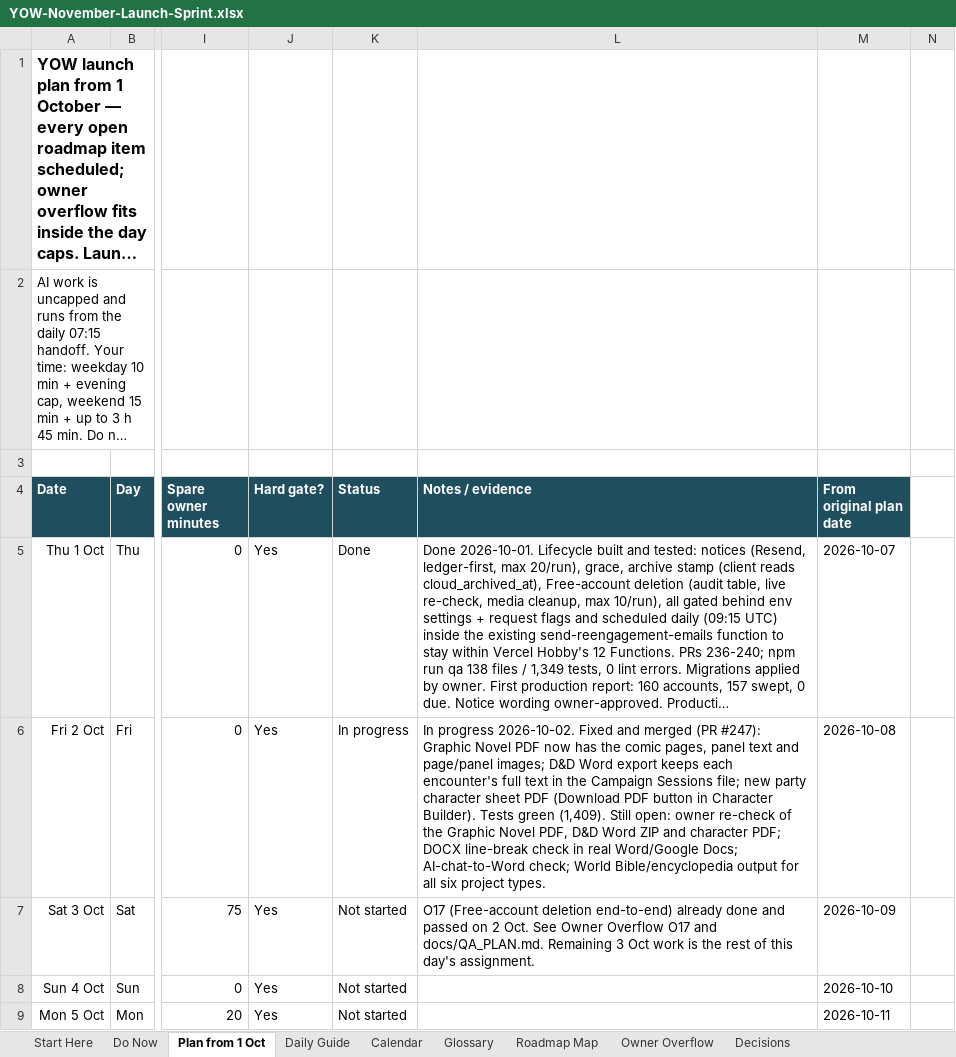
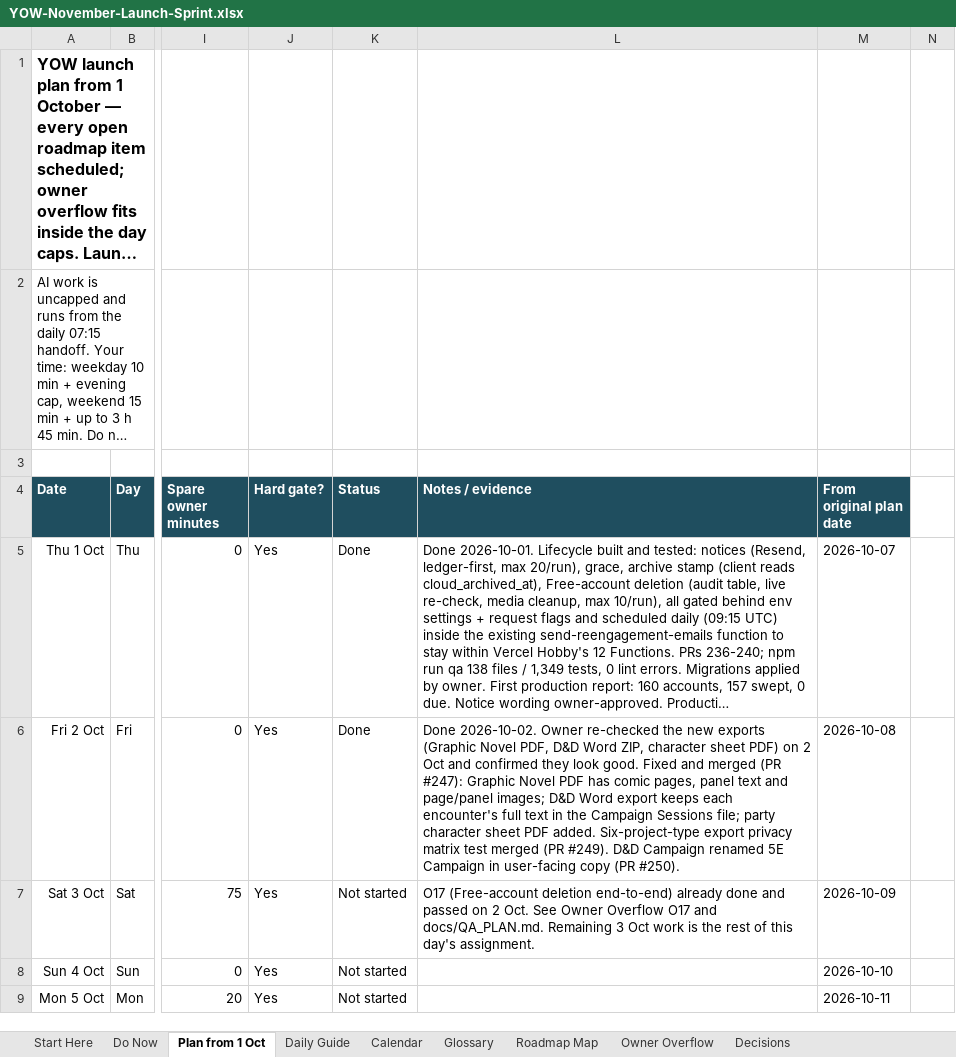
Before and after one commit to bishop7124-ctrl/YoW, an Excel workbook: docs/sprint/YOW-November-Launch-Sprint.xlsx, sheet Plan from 1 Oct, drawn as a sheet; only a part is shown, gaps mark what is left out; long unchanged cells end in …; values as stored, in another font and other column widths than the file's, no borders; the diff names each change by its address in the sheet, - before the commit and + after, or states it on an @@ line.

```diff
--- a/docs/sprint/YOW-November-Launch-Sprint.xlsx (sheet Plan from 1 Oct)
+++ b/docs/sprint/YOW-November-Launch-Sprint.xlsx (sheet Plan from 1 Oct)
-K6 (Status): In progress
+K6 (Status): Done
-L6 (Notes / evidence): In progress 2026-10-02. Fixed and merged (PR #247): Graphic Novel PDF now has the comic pages, panel text and page/panel images; D&D Word export keeps each encounter's full text in the Campaign Sessions file; new party character sheet PDF (Download PDF button in Character Builder). Tests green (1,409). Still open: owner re-check of the Graphic Novel PDF, D&D Word ZIP and character PDF; DOCX line-break check in real Word/Google Docs; AI-chat-to-Word check; World Bible/encyclopedia output for all six project types.
+L6 (Notes / evidence): Done 2026-10-02. Owner re-checked the new exports (Graphic Novel PDF, D&D Word ZIP, character sheet PDF) on 2 Oct and confirmed they look good. Fixed and merged (PR #247): Graphic Novel PDF has comic pages, panel text and page/panel images; D&D Word export keeps each encounter's full text in the Campaign Sessions file; party character sheet PDF added. Six-project-type export privacy matrix test merged (PR #249). D&D Campaign renamed 5E Campaign in user-facing copy (PR #250).
```
Also changed, not shown: sheet Do Now, 1 other file.
